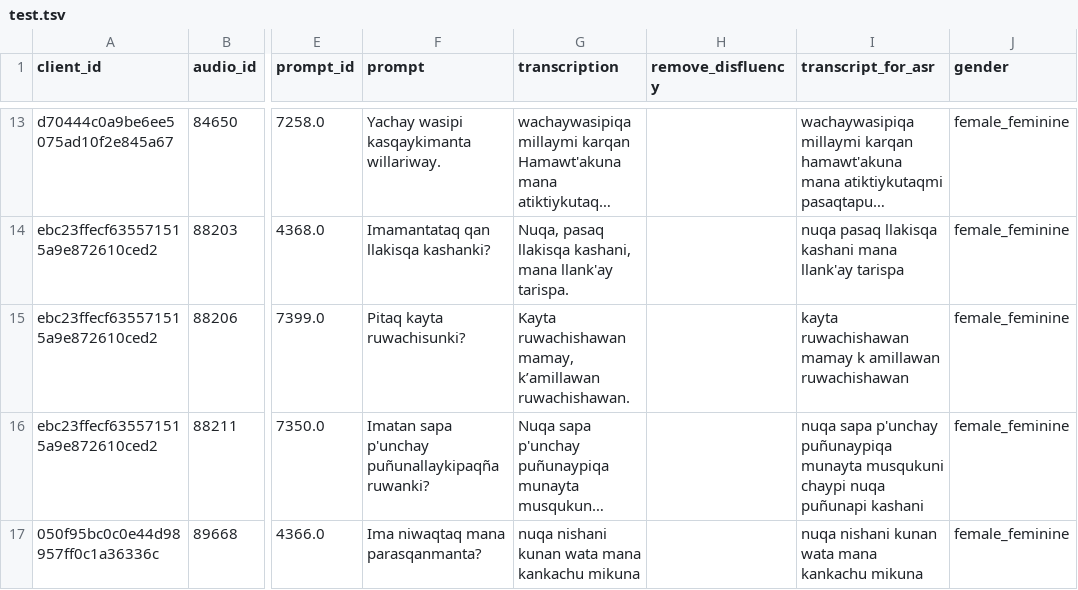
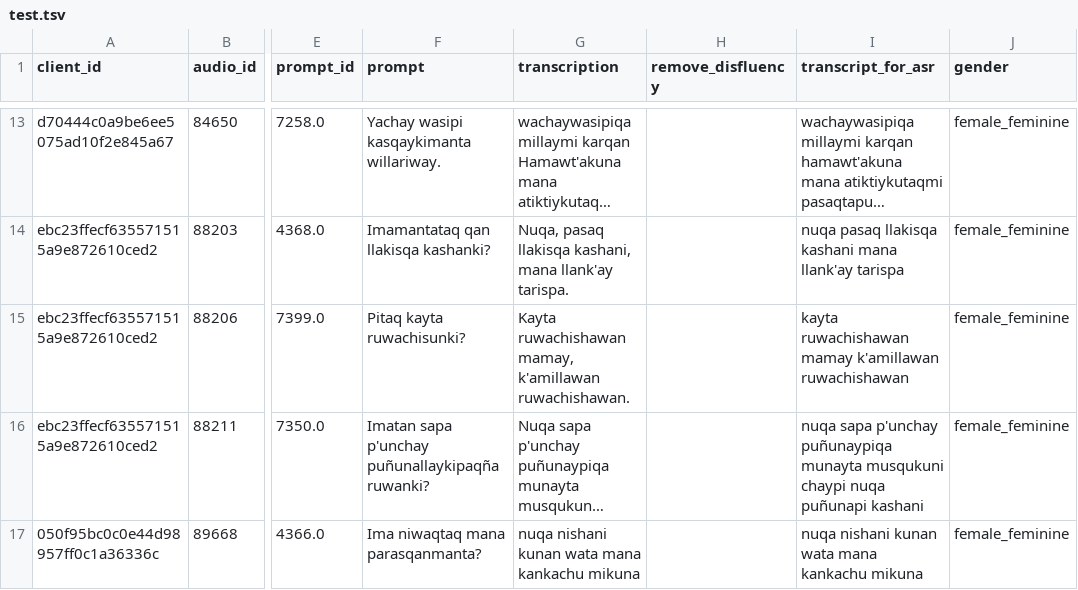
Before and after one commit to raymond1242/asr-puno-quechua, a TSV file: data/splits_cv26/spontaneous/test.tsv, drawn as a sheet; only a part is shown, gaps mark what is left out; long unchanged cells end in …; the diff names each change by its address in the sheet, - before the commit and + after, or states it on an @@ line.

Commit message:
Correct typo

```diff
--- a/data/splits_cv26/spontaneous/test.tsv
+++ b/data/splits_cv26/spontaneous/test.tsv
-G15 (transcription): …ruwachishawan mamay, k’amillawan ruwachishawan.
+G15 (transcription): …ruwachishawan mamay, k'amillawan ruwachishawan.
-I15 (transcript_for_asr): …ruwachishawan mamay k amillawan ruwachishawan
+I15 (transcript_for_asr): …ruwachishawan mamay k'amillawan ruwachishawan
```
